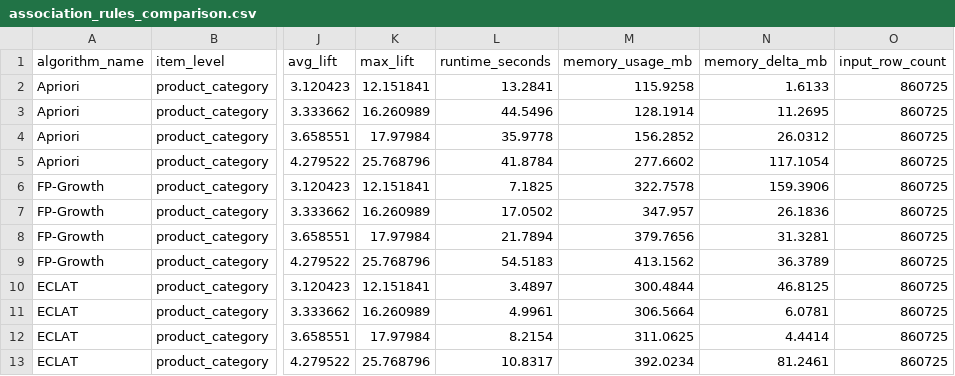
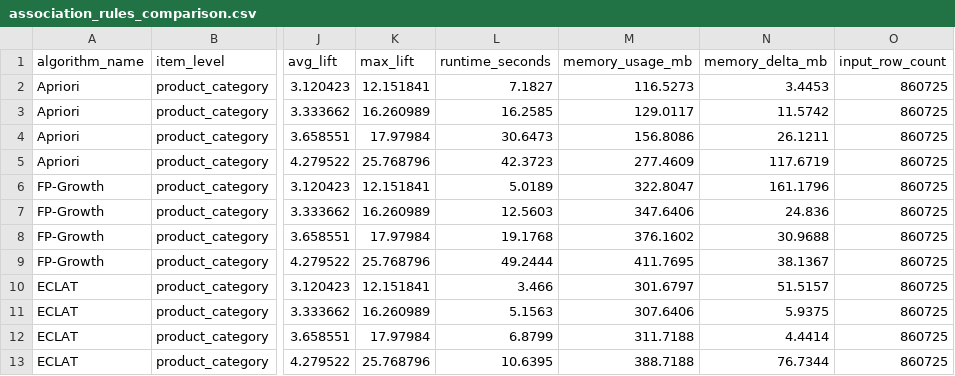
Before and after one commit to MohamedElsadany56/Retail-Intelligence-DWH, a CSV file: outputs/association_rules_comparison.csv, drawn as a sheet; only a part is shown, gaps mark what is left out; the diff names each change by its address in the sheet, - before the commit and + after, or states it on an @@ line.

Commit message:
Enhance Retail Intelligence Documentation and Association Rules Comparison
- Updated the Retail Intelligence Documentation to include team member details and supervised by Dr. Shaimaa Mohamed.
- Expanded the Market Basket Analysis section with detailed methodology, evaluation metrics, and performance results for Apriori, FP-Growth, and ECLAT algorithms.
- Added a final accepted ranking section summarizing the performance of the algorithms based on runtime, memory usage, and recommendation quality.
- Revised the conclusion to reflect the outcomes of the association rule mining and customer segmentation.
- Modified the association_rules_comparison.csv to include updated runtime and memory usage metrics for each algorithm, ensuring consistency with the documentation.

```diff
--- a/outputs/association_rules_comparison.csv
+++ b/outputs/association_rules_comparison.csv
-L2 (runtime_seconds): 13.2841
+L2 (runtime_seconds): 7.1827
-M2 (memory_usage_mb): 115.9258
+M2 (memory_usage_mb): 116.5273
-N2 (memory_delta_mb): 1.6133
+N2 (memory_delta_mb): 3.4453
-L3 (runtime_seconds): 44.5496
+L3 (runtime_seconds): 16.2585
-M3 (memory_usage_mb): 128.1914
+M3 (memory_usage_mb): 129.0117
-N3 (memory_delta_mb): 11.2695
+N3 (memory_delta_mb): 11.5742
-L4 (runtime_seconds): 35.9778
+L4 (runtime_seconds): 30.6473
-M4 (memory_usage_mb): 156.2852
+M4 (memory_usage_mb): 156.8086
-N4 (memory_delta_mb): 26.0312
+N4 (memory_delta_mb): 26.1211
-L5 (runtime_seconds): 41.8784
+L5 (runtime_seconds): 42.3723
-M5 (memory_usage_mb): 277.6602
+M5 (memory_usage_mb): 277.4609
-N5 (memory_delta_mb): 117.1054
+N5 (memory_delta_mb): 117.6719
-L6 (runtime_seconds): 7.1825
+L6 (runtime_seconds): 5.0189
-M6 (memory_usage_mb): 322.7578
+M6 (memory_usage_mb): 322.8047
-N6 (memory_delta_mb): 159.3906
+N6 (memory_delta_mb): 161.1796
-L7 (runtime_seconds): 17.0502
+L7 (runtime_seconds): 12.5603
-M7 (memory_usage_mb): 347.957
+M7 (memory_usage_mb): 347.6406
-N7 (memory_delta_mb): 26.1836
+N7 (memory_delta_mb): 24.836
-L8 (runtime_seconds): 21.7894
+L8 (runtime_seconds): 19.1768
-M8 (memory_usage_mb): 379.7656
+M8 (memory_usage_mb): 376.1602
-N8 (memory_delta_mb): 31.3281
+N8 (memory_delta_mb): 30.9688
-L9 (runtime_seconds): 54.5183
+L9 (runtime_seconds): 49.2444
-M9 (memory_usage_mb): 413.1562
+M9 (memory_usage_mb): 411.7695
-N9 (memory_delta_mb): 36.3789
+N9 (memory_delta_mb): 38.1367
-L10 (runtime_seconds): 3.4897
+L10 (runtime_seconds): 3.466
-M10 (memory_usage_mb): 300.4844
+M10 (memory_usage_mb): 301.6797
-N10 (memory_delta_mb): 46.8125
+N10 (memory_delta_mb): 51.5157
-L11 (runtime_seconds): 4.9961
+L11 (runtime_seconds): 5.1563
-M11 (memory_usage_mb): 306.5664
+M11 (memory_usage_mb): 307.6406
-N11 (memory_delta_mb): 6.0781
+N11 (memory_delta_mb): 5.9375
-L12 (runtime_seconds): 8.2154
+L12 (runtime_seconds): 6.8799
-M12 (memory_usage_mb): 311.0625
+M12 (memory_usage_mb): 311.7188
-L13 (runtime_seconds): 10.8317
+L13 (runtime_seconds): 10.6395
-M13 (memory_usage_mb): 392.0234
+M13 (memory_usage_mb): 388.7188
-N13 (memory_delta_mb): 81.2461
+N13 (memory_delta_mb): 76.7344
```
Also changed, not shown: 2 other files.
